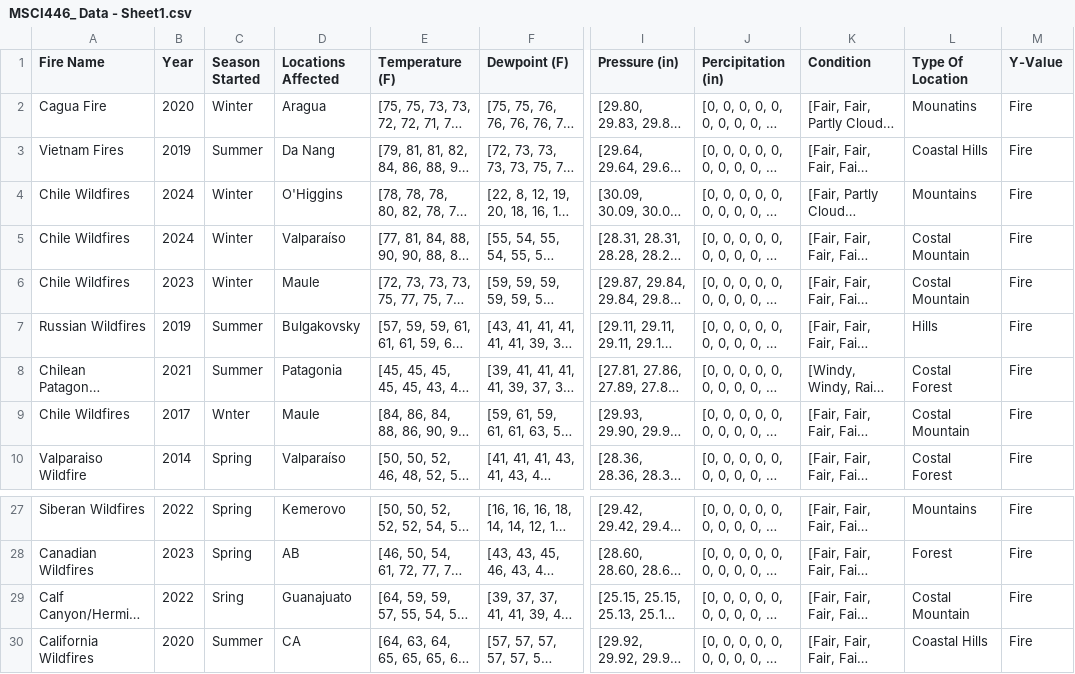
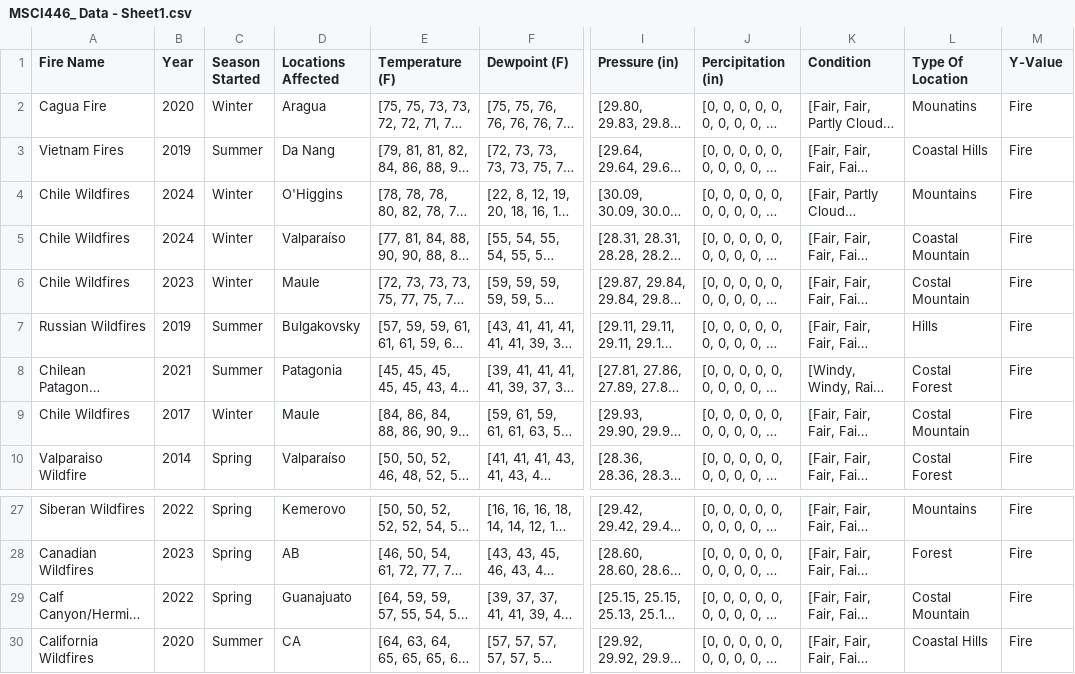
Before and after one commit to soumya-khanna/Wildfire-Prediction-Model, a CSV file: MSCI446_ Data - Sheet1.csv, drawn as a sheet; only a part is shown, gaps mark what is left out; long unchanged cells end in …; the diff names each change by its address in the sheet, - before the commit and + after, or states it on an @@ line.

Commit message:
Update data

```diff
--- a/MSCI446_ Data - Sheet1.csv
+++ b/MSCI446_ Data - Sheet1.csv
-L5 (Type Of Location): Costal Mountain
+L5 (Type Of Location): Coastal Mountain
-C9 (Season Started): Wnter
+C9 (Season Started): Winter
-C29 (Season Started): Sring
+C29 (Season Started): Spring
```
